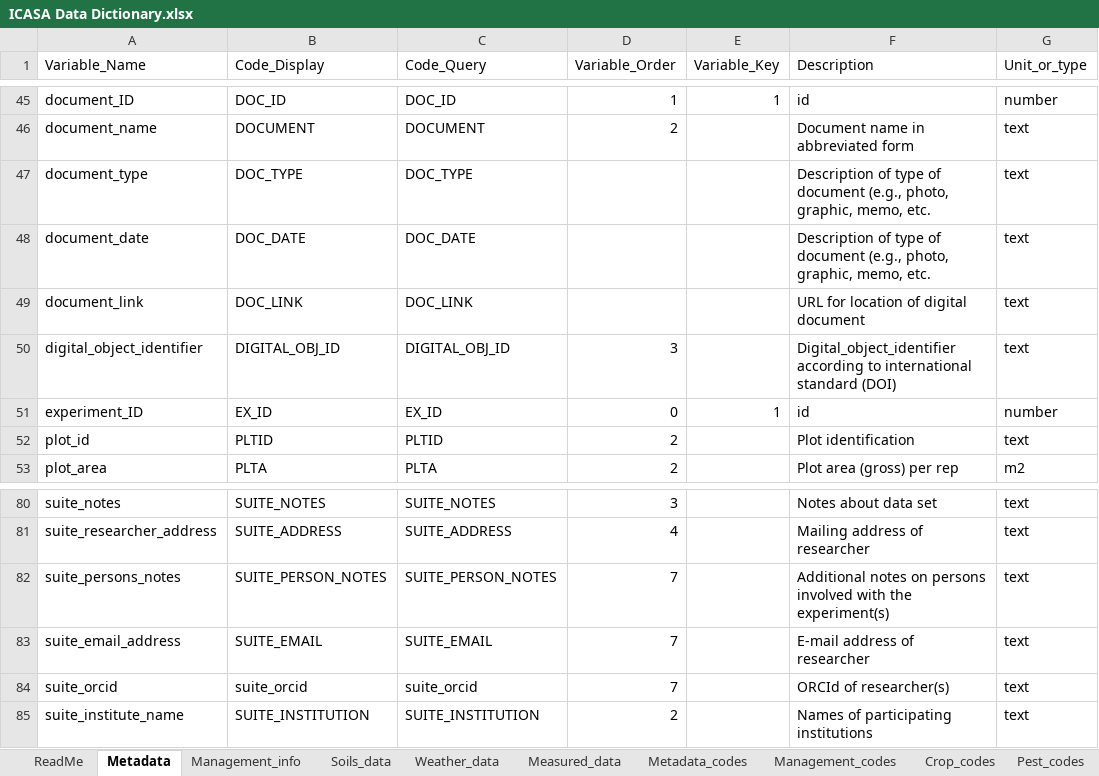
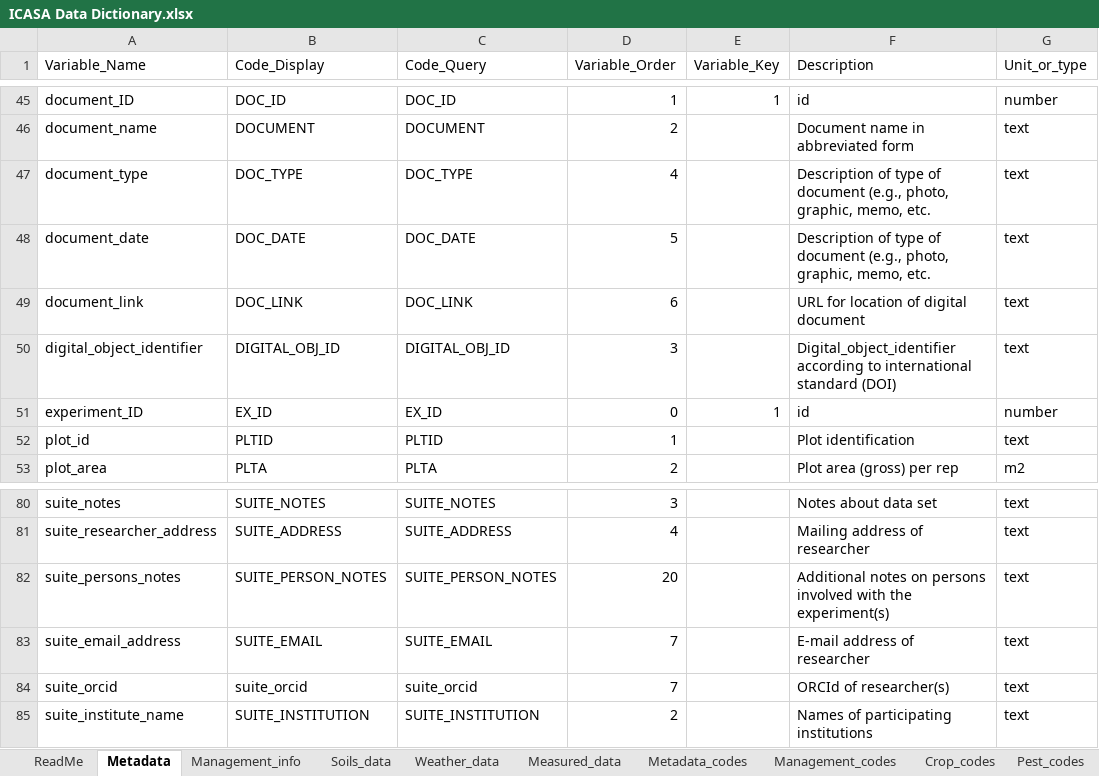
Before and after one commit to GerritHoogenboom/ICASA-Dictionary, an Excel workbook: ICASA Data Dictionary.xlsx, sheet Metadata, drawn as a sheet; only a part is shown, gaps mark what is left out; values as stored, in another font and other column widths than the file's, no borders; the diff covers the shown part only; the diff names each change by its address in the sheet, - before the commit and + after, or states it on an @@ line.

Commit message:
Various minor edits, mostly on variable ordering

```diff
--- a/ICASA Data Dictionary.xlsx (sheet Metadata)
+++ b/ICASA Data Dictionary.xlsx (sheet Metadata)
-D47 (Variable_Order): (empty)
+D47 (Variable_Order): 4
-D48 (Variable_Order): (empty)
+D48 (Variable_Order): 5
-D49 (Variable_Order): (empty)
+D49 (Variable_Order): 6
-D52 (Variable_Order): 2
+D52 (Variable_Order): 1
-D82 (Variable_Order): 7
+D82 (Variable_Order): 20
```
Also changed, not shown: 31 edited cells elsewhere in this sheet, sheet Management_info, sheet Soils_data, sheet Weather_data, sheet Measured_data, sheet Crop_codes.
